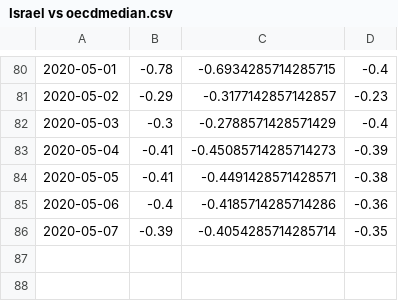
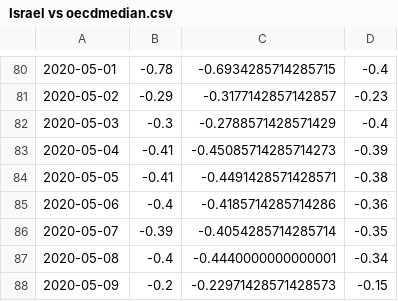
Before and after one commit to Eladweller/COVID-19-worldwide-analysis, a CSV file: Israel vs oecdmedian.csv, drawn as a sheet; only a part is shown, gaps mark what is left out; the diff names each change by its address in the sheet, - before the commit and + after, or states it on an @@ line.

```diff
--- a/Israel vs oecdmedian.csv
+++ b/Israel vs oecdmedian.csv
+row 87: 2020-05-08 | -0.4 | -0.4440000000000001 | -0.34
+row 88: 2020-05-09 | -0.2 | -0.22971428571428573 | -0.15
```
Also changed, not shown: data/COVID-19 daily.csv, data/time_series_covid19_confirmed_global.csv, 38 other files.
